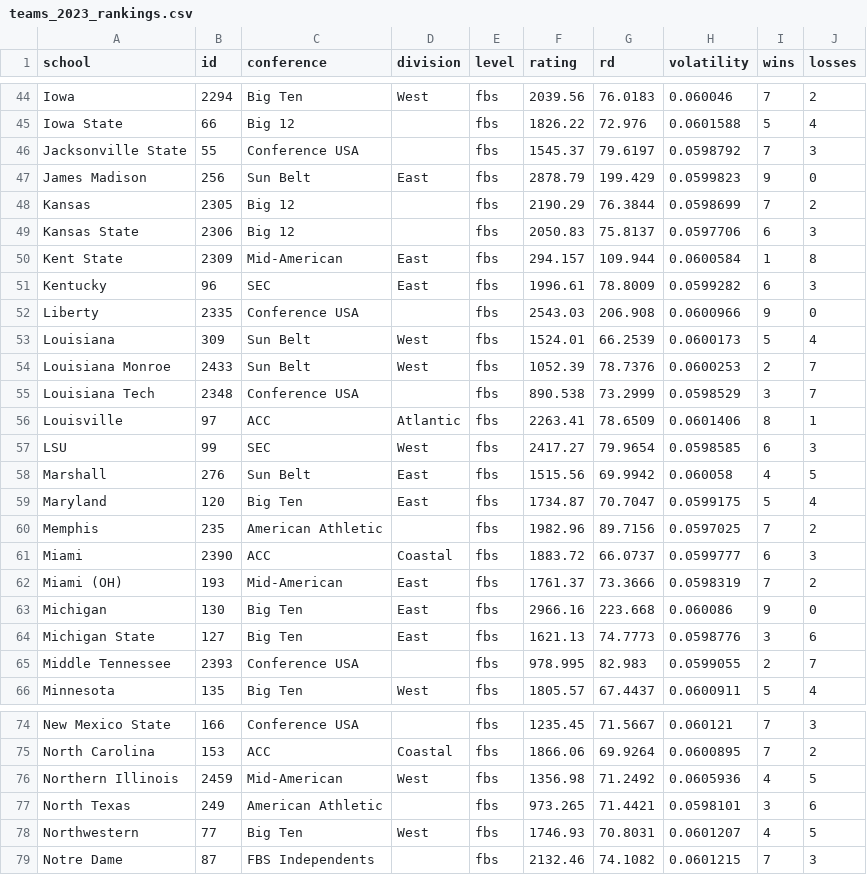
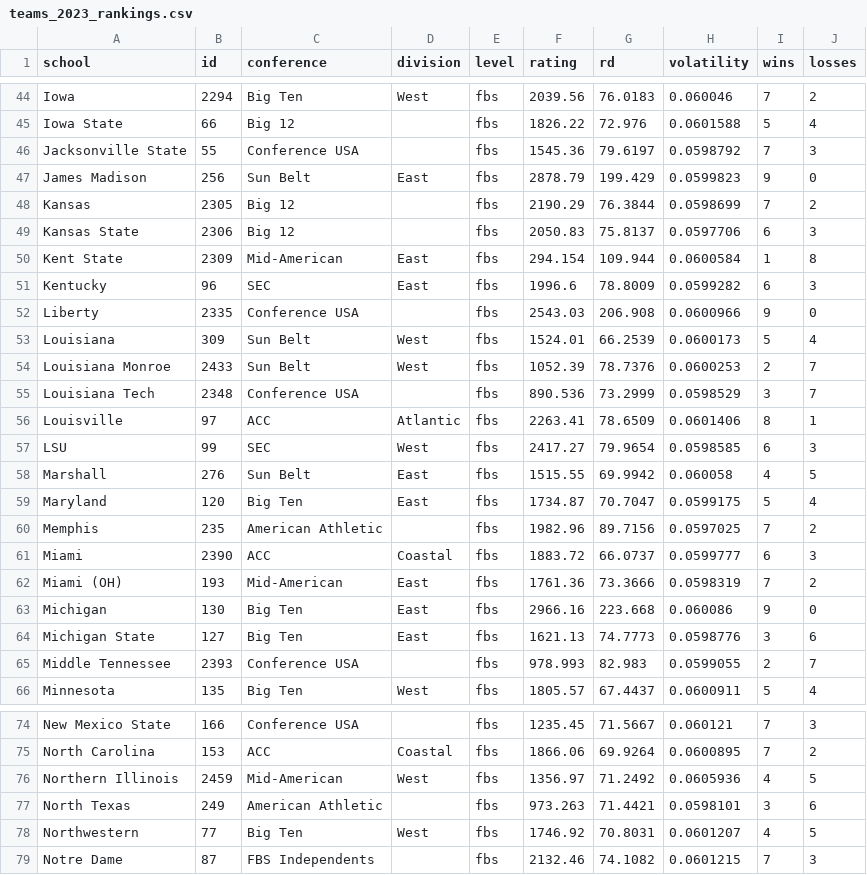
Before and after one commit to jackwarfield/cfb_rankings, a CSV file: teams_2023_rankings.csv, drawn as a sheet; only a part is shown, gaps mark what is left out; the diff covers the shown part only.

```diff
--- a/teams_2023_rankings.csv
+++ b/teams_2023_rankings.csv
@@ -45,3 +45,3 @@ Iowa,2294,Big Ten,West,fbs,2039.56,76.0183,0.060046,7,2
 Iowa State,66,Big 12,,fbs,1826.22,72.976,0.0601588,5,4
-Jacksonville State,55,Conference USA,,fbs,1545.37,79.6197,0.0598792,7,3
+Jacksonville State,55,Conference USA,,fbs,1545.36,79.6197,0.0598792,7,3
 James Madison,256,Sun Belt,East,fbs,2878.79,199.429,0.0599823,9,0
@@ -49,4 +49,4 @@ Kansas,2305,Big 12,,fbs,2190.29,76.3844,0.0598699,7,2
 Kansas State,2306,Big 12,,fbs,2050.83,75.8137,0.0597706,6,3
-Kent State,2309,Mid-American,East,fbs,294.157,109.944,0.0600584,1,8
-Kentucky,96,SEC,East,fbs,1996.61,78.8009,0.0599282,6,3
+Kent State,2309,Mid-American,East,fbs,294.154,109.944,0.0600584,1,8
+Kentucky,96,SEC,East,fbs,1996.6,78.8009,0.0599282,6,3
 Liberty,2335,Conference USA,,fbs,2543.03,206.908,0.0600966,9,0
@@ -54,6 +54,6 @@ Louisiana,309,Sun Belt,West,fbs,1524.01,66.2539,0.0600173,5,4
 Louisiana Monroe,2433,Sun Belt,West,fbs,1052.39,78.7376,0.0600253,2,7
-Louisiana Tech,2348,Conference USA,,fbs,890.538,73.2999,0.0598529,3,7
+Louisiana Tech,2348,Conference USA,,fbs,890.536,73.2999,0.0598529,3,7
 Louisville,97,ACC,Atlantic,fbs,2263.41,78.6509,0.0601406,8,1
 LSU,99,SEC,West,fbs,2417.27,79.9654,0.0598585,6,3
-Marshall,276,Sun Belt,East,fbs,1515.56,69.9942,0.060058,4,5
+Marshall,276,Sun Belt,East,fbs,1515.55,69.9942,0.060058,4,5
 Maryland,120,Big Ten,East,fbs,1734.87,70.7047,0.0599175,5,4
@@ -61,6 +61,6 @@ Memphis,235,American Athletic,,fbs,1982.96,89.7156,0.0597025,7,2
 Miami,2390,ACC,Coastal,fbs,1883.72,66.0737,0.0599777,6,3
-Miami (OH),193,Mid-American,East,fbs,1761.37,73.3666,0.0598319,7,2
+Miami (OH),193,Mid-American,East,fbs,1761.36,73.3666,0.0598319,7,2
 Michigan,130,Big Ten,East,fbs,2966.16,223.668,0.060086,9,0
 Michigan State,127,Big Ten,East,fbs,1621.13,74.7773,0.0598776,3,6
-Middle Tennessee,2393,Conference USA,,fbs,978.995,82.983,0.0599055,2,7
+Middle Tennessee,2393,Conference USA,,fbs,978.993,82.983,0.0599055,2,7
 Minnesota,135,Big Ten,West,fbs,1805.57,67.4437,0.0600911,5,4
@@ -75,5 +75,5 @@ New Mexico State,166,Conference USA,,fbs,1235.45,71.5667,0.060121,7,3
 North Carolina,153,ACC,Coastal,fbs,1866.06,69.9264,0.0600895,7,2
-Northern Illinois,2459,Mid-American,West,fbs,1356.98,71.2492,0.0605936,4,5
-North Texas,249,American Athletic,,fbs,973.265,71.4421,0.0598101,3,6
-Northwestern,77,Big Ten,West,fbs,1746.93,70.8031,0.0601207,4,5
+Northern Illinois,2459,Mid-American,West,fbs,1356.97,71.2492,0.0605936,4,5
+North Texas,249,American Athletic,,fbs,973.263,71.4421,0.0598101,3,6
+Northwestern,77,Big Ten,West,fbs,1746.92,70.8031,0.0601207,4,5
 Notre Dame,87,FBS Independents,,fbs,2132.46,74.1082,0.0601215,7,3
```
Also changed, not shown: 33 edited cells elsewhere in this file, games2021.csv, games2022.csv, 2 other files.
